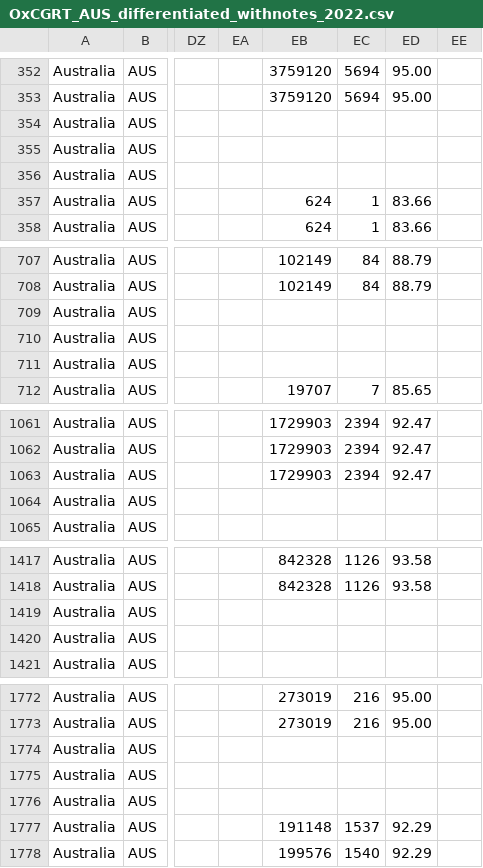
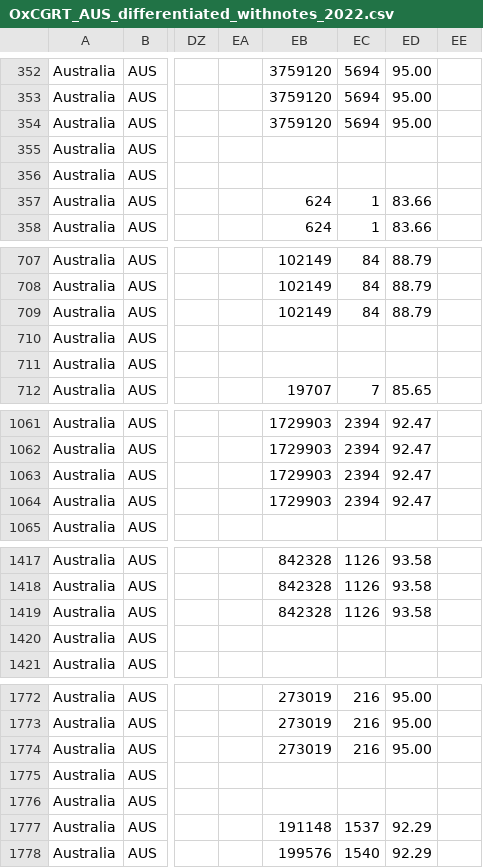
Before and after one commit to catmaiapt/covid-policy-tracker, a CSV file: data/Australia/OxCGRT_AUS_differentiated_withnotes_2022.csv, drawn as a sheet; only a part is shown, gaps mark what is left out; the diff covers the shown part only; the diff names each change by its address in the sheet, - before the commit and + after, or states it on an @@ line.

```diff
--- a/data/Australia/OxCGRT_AUS_differentiated_withnotes_2022.csv
+++ b/data/Australia/OxCGRT_AUS_differentiated_withnotes_2022.csv
-EB354: (empty)
+EB354: 3759120
-EC354: (empty)
+EC354: 5694
-ED354: (empty)
+ED354: 95.00
-EB709: (empty)
+EB709: 102149
-EC709: (empty)
+EC709: 84
-ED709: (empty)
+ED709: 88.79
-EB1064: (empty)
+EB1064: 1729903
-EC1064: (empty)
+EC1064: 2394
-ED1064: (empty)
+ED1064: 92.47
-EB1419: (empty)
+EB1419: 842328
-EC1419: (empty)
+EC1419: 1126
-ED1419: (empty)
+ED1419: 93.58
-EB1774: (empty)
+EB1774: 273019
-EC1774: (empty)
+EC1774: 216
-ED1774: (empty)
+ED1774: 95.00
```
Also changed, not shown: 9 edited cells elsewhere in this file, data/United Kingdom/OxCGRT_GBR_differentiated_withnotes_2022.csv, 13 other files.
